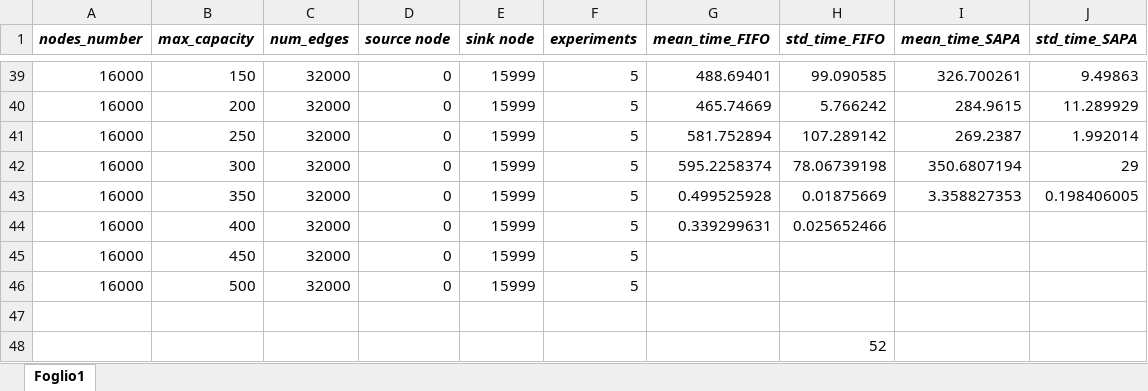
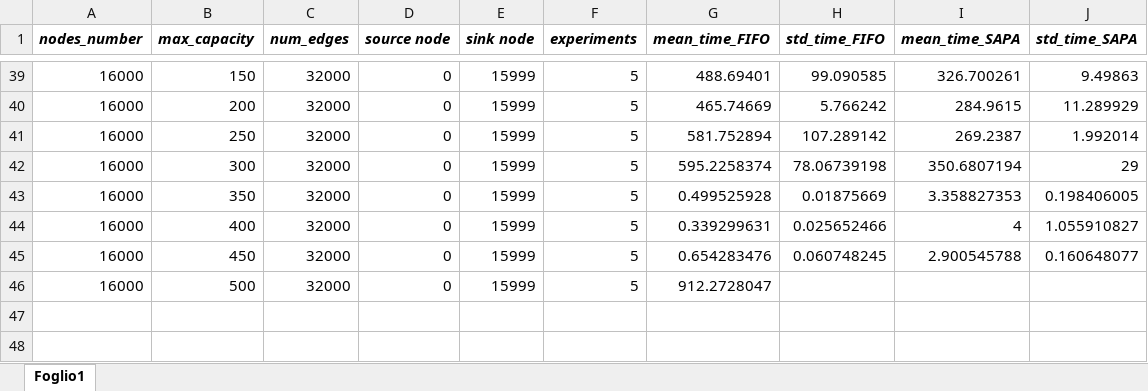
Before and after one commit to alepani37/MaxFlow-Comparison, an Excel workbook: risultati_esperimenti_progetto.xlsx, sheet Foglio1, drawn as a sheet; only a part is shown, gaps mark what is left out; values as stored, in another font and other column widths than the file's, no borders; the diff names each change by its address in the sheet, - before the commit and + after, or states it on an @@ line.

Commit message:
Update unit test e main per velocizzare gli esperimenti

```diff
--- a/risultati_esperimenti_progetto.xlsx (sheet Foglio1)
+++ b/risultati_esperimenti_progetto.xlsx (sheet Foglio1)
-I44 (mean_time_SAPA): (empty)
+I44 (mean_time_SAPA): 4
-J44 (std_time_SAPA): (empty)
+J44 (std_time_SAPA): 1.055910827
-G45 (mean_time_FIFO): (empty)
+G45 (mean_time_FIFO): 0.654283476
-H45 (std_time_FIFO): (empty)
+H45 (std_time_FIFO): 0.060748245
-I45 (mean_time_SAPA): (empty)
+I45 (mean_time_SAPA): 2.900545788
-J45 (std_time_SAPA): (empty)
+J45 (std_time_SAPA): 0.160648077
-G46 (mean_time_FIFO): (empty)
+G46 (mean_time_FIFO): 912.2728047
-row 47: (empty)
-row 48:  |  |  |  |  |  |  | 52
```
Also changed, not shown: 3 other files.
